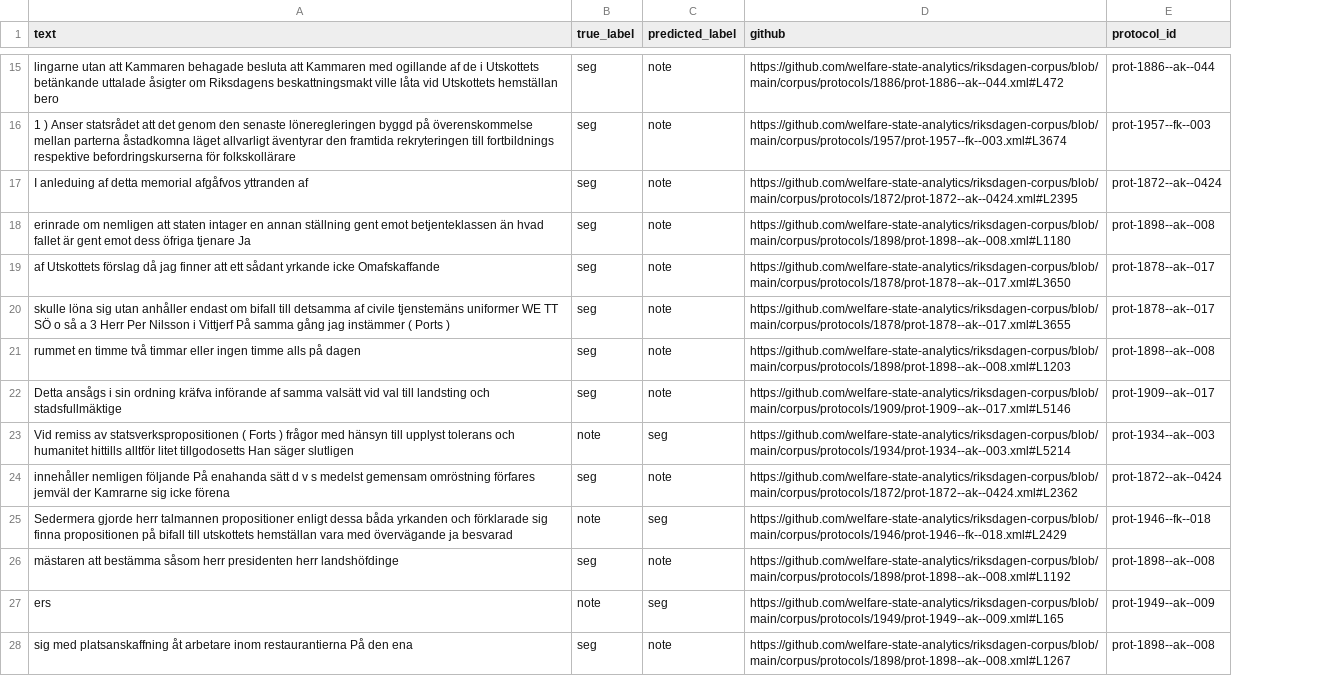
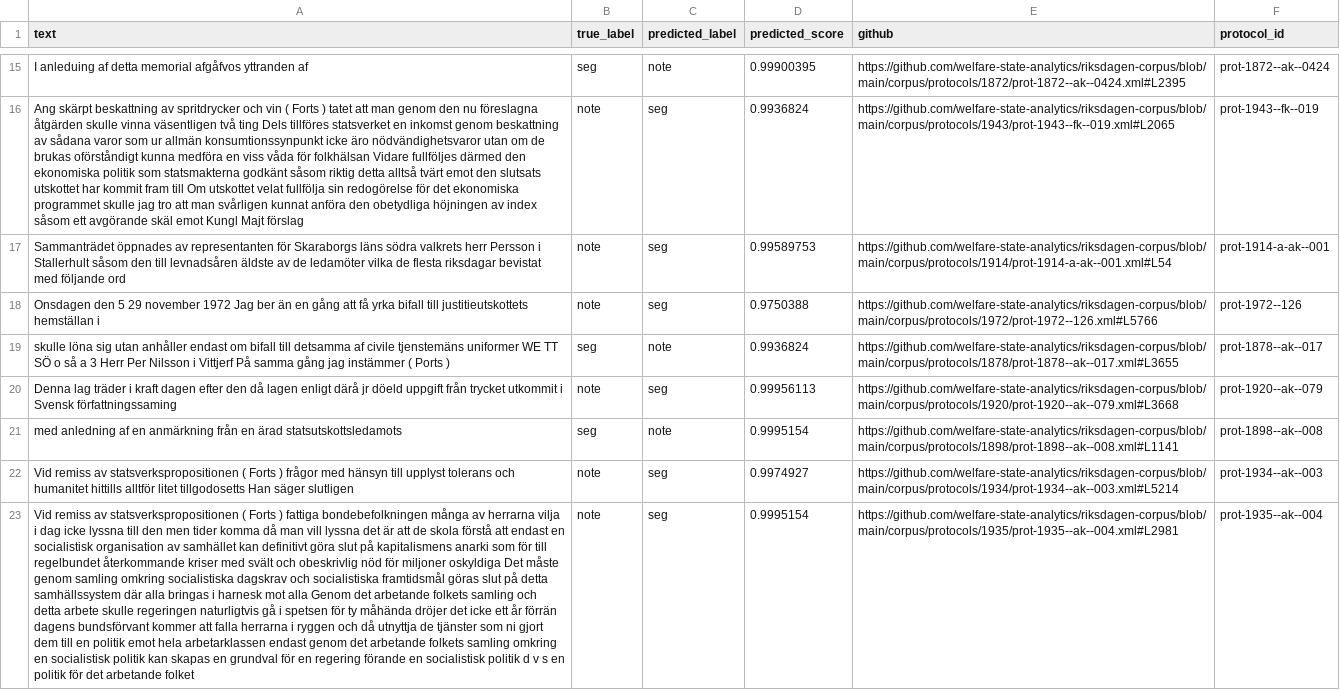
Before and after one commit to welfare-state-analytics/bert-riksdagen-classifier, a CSV file: data/misclassified_examples.csv, drawn as a sheet; only a part is shown, gaps mark what is left out; removed rows and columns are numbered as before the commit, all else as after; the diff covers the shown part only; the diff names each change by its address in the sheet, - before the commit and + after, or states it on an @@ line.

Commit message:
update eval_bert to add score

```diff
--- a/data/misclassified_examples.csv
+++ b/data/misclassified_examples.csv
+column D (predicted_score), row 15: 0.99900395; row 19: 0.9936824; rows 21-23: 0.9995154 | 0.9974927 | 0.9995154
-row 15: lingarne utan att Kammaren behagade besluta att Kammaren med ogillande af de i Utskottets betänkande uttalade åsigter om Riksdagens beskattningsmakt ville låta vid Utskottets hemställan bero | seg | note | https://github.com/welfare-state-analytics/riksdagen-corpus/blob/main/corpus/protocols/1886/prot-1886--ak--044.xml#L472 | prot-1886--ak--044
-row 16: 1 ) Anser statsrådet att det genom den senaste löneregleringen byggd på överenskommelse mellan parterna åstadkomna läget allvarligt äventyrar den framtida rekryteringen till fortbildnings respektive befordringskurserna för folkskollärare | seg | note | https://github.com/welfare-state-analytics/riksdagen-corpus/blob/main/corpus/protocols/1957/prot-1957--fk--003.xml#L3674 | prot-1957--fk--003
-row 18: erinrade om nemligen att staten intager en annan ställning gent emot betjenteklassen än hvad fallet är gent emot dess öfriga tjenare Ja | seg | note | https://github.com/welfare-state-analytics/riksdagen-corpus/blob/main/corpus/protocols/1898/prot-1898--ak--008.xml#L1180 | prot-1898--ak--008
-row 19: af Utskottets förslag då jag finner att ett sådant yrkande icke Omafskaffande | seg | note | https://github.com/welfare-state-analytics/riksdagen-corpus/blob/main/corpus/protocols/1878/prot-1878--ak--017.xml#L3650 | prot-1878--ak--017
+row 16: Ang skärpt beskattning av spritdrycker och vin ( Forts ) tatet att man genom den nu föreslagna åtgärden skulle vinna väsentligen två ting Dels tillföres statsverket en inkomst genom beskattning av sådana varor som ur allmän konsumtionssynpunkt icke äro nödvändighetsvaror utan om de brukas oförståndigt kunna medföra en viss våda för folkhälsan Vidare fullföljes därmed den ekonomiska politik som statsmakterna godkänt såsom riktig detta alltså tvärt emot den slutsats utskottet har kommit fram till Om utskottet velat fullfölja sin redogörelse för det ekonomiska programmet skulle jag tro att man svårligen kunnat anföra den obetydliga höjningen av index såsom ett avgörande skäl emot Kungl Majt förslag | note | seg | 0.9936824 | https://github.com/welfare-state-analytics/riksdagen-corpus/blob/main/corpus/protocols/1943/prot-1943--fk--019.xml#L2065 | prot-1943--fk--019
+row 17: Sammanträdet öppnades av representanten för Skaraborgs läns södra valkrets herr Persson i Stallerhult såsom den till levnadsåren äldste av de ledamöter vilka de flesta riksdagar bevistat med följande ord | note | seg | 0.99589753 | https://github.com/welfare-state-analytics/riksdagen-corpus/blob/main/corpus/protocols/1914/prot-1914-a-ak--001.xml#L54 | prot-1914-a-ak--001
+row 18: Onsdagen den 5 29 november 1972 Jag ber än en gång att få yrka bifall till justitieutskottets hemställan i | note | seg | 0.9750388 | https://github.com/welfare-state-analytics/riksdagen-corpus/blob/main/corpus/protocols/1972/prot-1972--126.xml#L5766 | prot-1972--126
+row 20: Denna lag träder i kraft dagen efter den då lagen enligt därå jr döeld uppgift från trycket utkommit i Svensk författningssaming | note | seg | 0.99956113 | https://github.com/welfare-state-analytics/riksdagen-corpus/blob/main/corpus/protocols/1920/prot-1920--ak--079.xml#L3668 | prot-1920--ak--079
-A21 (text): rummet en timme två timmar eller ingen timme alls på dagen
+A21 (text): med anledning af en anmärkning från en ärad statsutskottsledamots
-E21 (github): https://github.com/welfare-state-analytics/riksdagen-corpus/blob/main/corpus/protocols/1898/prot-1898--ak--008.xml#L1203
+E21 (github): https://github.com/welfare-state-analytics/riksdagen-corpus/blob/main/corpus/protocols/1898/prot-1898--ak--008.xml#L1141
-row 22: Detta ansågs i sin ordning kräfva införande af samma valsätt vid val till landsting och stadsfullmäktige | seg | note | https://github.com/welfare-state-analytics/riksdagen-corpus/blob/main/corpus/protocols/1909/prot-1909--ak--017.xml#L5146 | prot-1909--ak--017
-row 24: innehåller nemligen följande På enahanda sätt d v s medelst gemensam omröstning förfares jemväl der Kamrarne sig icke förena | seg | note | https://github.com/welfare-state-analytics/riksdagen-corpus/blob/main/corpus/protocols/1872/prot-1872--ak--0424.xml#L2362 | prot-1872--ak--0424
-A23 (text): Sedermera gjorde herr talmannen propositioner enligt dessa båda yrkanden och förklarade sig finna propositionen på bifall till utskottets hemställan vara med övervägande ja besvarad
+A23 (text): Vid remiss av statsverkspropositionen ( Forts ) fattiga bondebefolkningen många av herrarna vilja i dag icke lyssna till den men tider komma då man vill lyssna det är att de skola förstå att endast en socialistisk organisation av samhället kan definitivt göra slut på kapitalismens anarki som för till regelbundet återkommande kriser med svält och obeskrivlig nöd för miljoner oskyldiga Det måste genom samling omkring socialistiska dagskrav och socialistiska framtidsmål göras slut på detta samhällssystem där alla bringas i harnesk mot alla Genom det arbetande folkets samling och detta arbete skulle regeringen naturligtvis gå i spetsen för ty måhända dröjer det icke ett år förrän dagens bundsförvant kommer att falla herrarna i ryggen och då utnyttja de tjänster som ni gjort dem till en politik emot hela arbetarklassen endast genom det arbetande folkets samling omkring en socialistisk politik kan skapas en grundval för en regering förande en socialistisk politik d v s en politik för det arbetande folket
-E23 (github): https://github.com/welfare-state-analytics/riksdagen-corpus/blob/main/corpus/protocols/1946/prot-1946--fk--018.xml#L2429
+E23 (github): https://github.com/welfare-state-analytics/riksdagen-corpus/blob/main/corpus/protocols/1935/prot-1935--ak--004.xml#L2981
-F23 (protocol_id): prot-1946--fk--018
+F23 (protocol_id): prot-1935--ak--004
-row 26: mästaren att bestämma såsom herr presidenten herr landshöfdinge | seg | note | https://github.com/welfare-state-analytics/riksdagen-corpus/blob/main/corpus/protocols/1898/prot-1898--ak--008.xml#L1192 | prot-1898--ak--008
-row 27: ers | note | seg | https://github.com/welfare-state-analytics/riksdagen-corpus/blob/main/corpus/protocols/1949/prot-1949--ak--009.xml#L165 | prot-1949--ak--009
-row 28: sig med platsanskaffning åt arbetare inom restaurantierna På den ena | seg | note | https://github.com/welfare-state-analytics/riksdagen-corpus/blob/main/corpus/protocols/1898/prot-1898--ak--008.xml#L1267 | prot-1898--ak--008
```
Also changed, not shown: 9 added rows, 11 removed rows and 3 edited cells elsewhere in this file, 1 other file.
